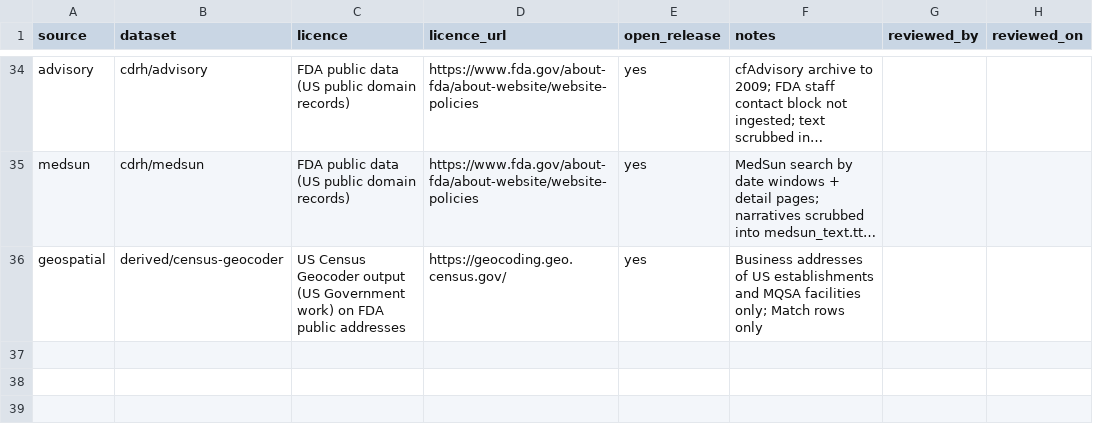
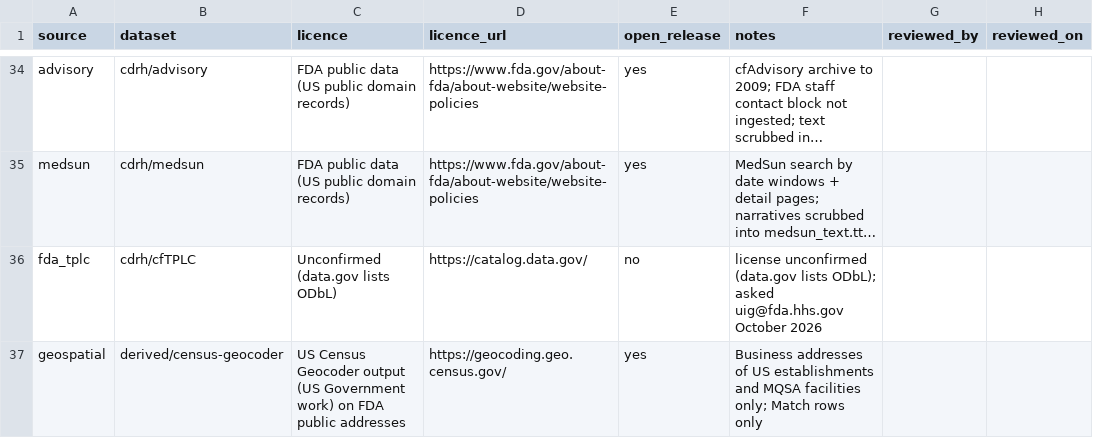
Before and after one commit to medical-device-design/medical-device-kg-pipeline, a CSV file: licence_register.csv, drawn as a sheet; only a part is shown, gaps mark what is left out; long unchanged cells end in …; the diff names each change by its address in the sheet, - before the commit and + after, or states it on an @@ line.

Commit message:
v0.0.7: declare remaining vocabulary, add FDA TPLC page module, fix structure lint

```diff
--- a/licence_register.csv
+++ b/licence_register.csv
+row 36: fda_tplc | cdrh/cfTPLC | Unconfirmed (data.gov lists ODbL) | https://catalog.data.gov/ | no | license unconfirmed (data.gov lists ODbL); asked uig@fda.hhs.gov October 2026
```
Also changed, not shown: 3 other files.
